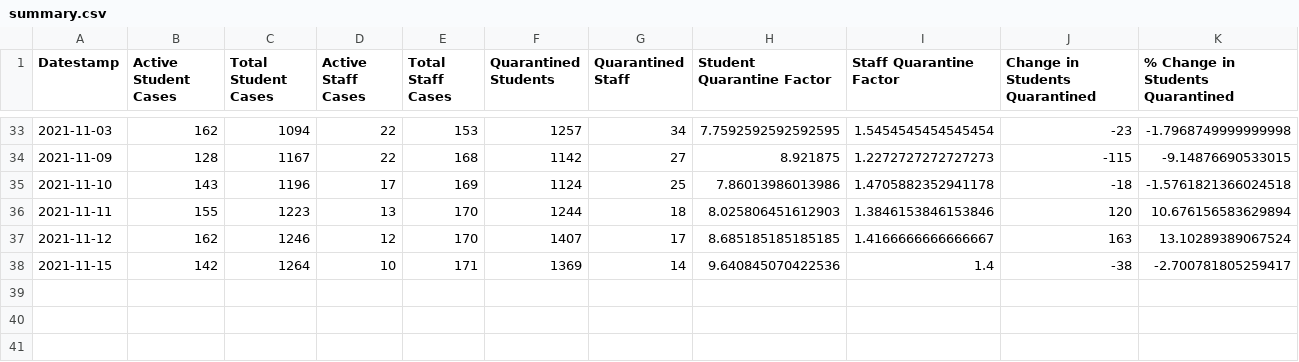
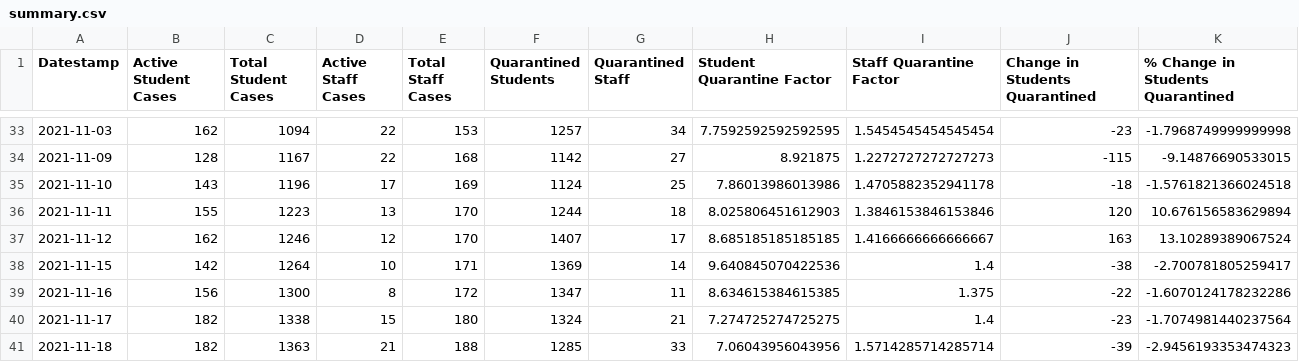
Before and after one commit to robwiss/aacps_covid_data, a CSV file: summary.csv, drawn as a sheet; only a part is shown, gaps mark what is left out; rows hold the shown columns only; the diff names each change by its address in the sheet, - before the commit and + after, or states it on an @@ line.

```diff
--- a/summary.csv
+++ b/summary.csv
+row 39: 2021-11-16 | 156 | 1300 | 8 | 172 | 1347 | 11 | 8.634615384615385 | 1.375 | -22 | -1.6070124178232286
+row 40: 2021-11-17 | 182 | 1338 | 15 | 180 | 1324 | 21 | 7.274725274725275 | 1.4 | -23 | -1.7074981440237564
+row 41: 2021-11-18 | 182 | 1363 | 21 | 188 | 1285 | 33 | 7.06043956043956 | 1.5714285714285714 | -39 | -2.9456193353474323
```
Also changed, not shown: summary_T.csv, 7 other files.
